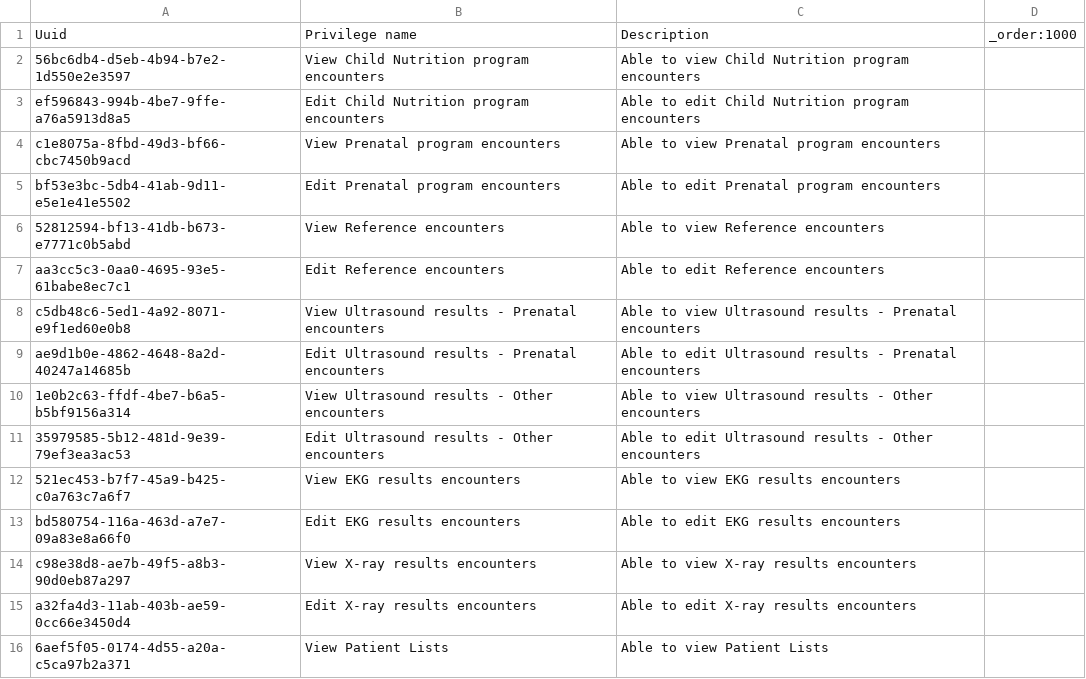
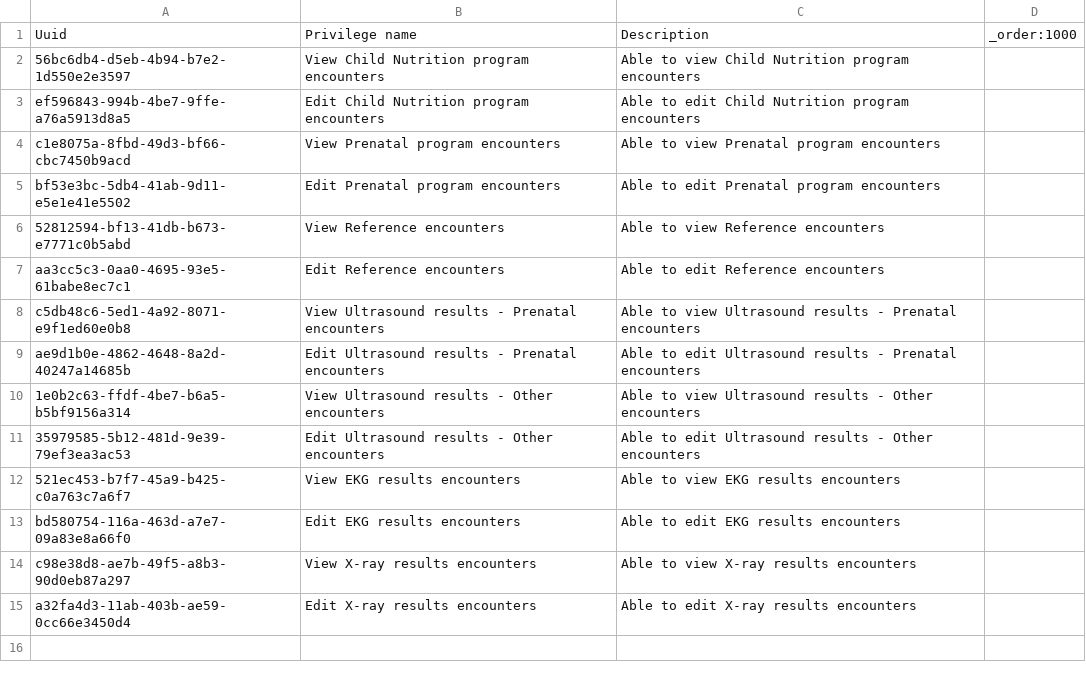
Before and after one commit to mekomsolutions/ozone-lamp, a CSV file: configs/openmrs/initializer_config/privileges/additionalPrivileges.csv, drawn as a sheet.

Commit message:
LAMP-11: Remove View Patient Lists custom privilege for esm-patient-lists-app

```diff
--- a/configs/openmrs/initializer_config/privileges/additionalPrivileges.csv
+++ b/configs/openmrs/initializer_config/privileges/additionalPrivileges.csv
@@ -15,2 +15 @@ c98e38d8-ae7b-49f5-a8b3-90d0eb87a297,View X-ray results encounters,Able to view
 a32fa4d3-11ab-403b-ae59-0cc66e3450d4,Edit X-ray results encounters,Able to edit X-ray results encounters,
-6aef5f05-0174-4d55-a20a-c5ca97b2a371,View Patient Lists,Able to view Patient Lists,
```
Also changed, not shown: configs/openmrs/initializer_config/roles/roles_lamp.csv, 1 other file.
